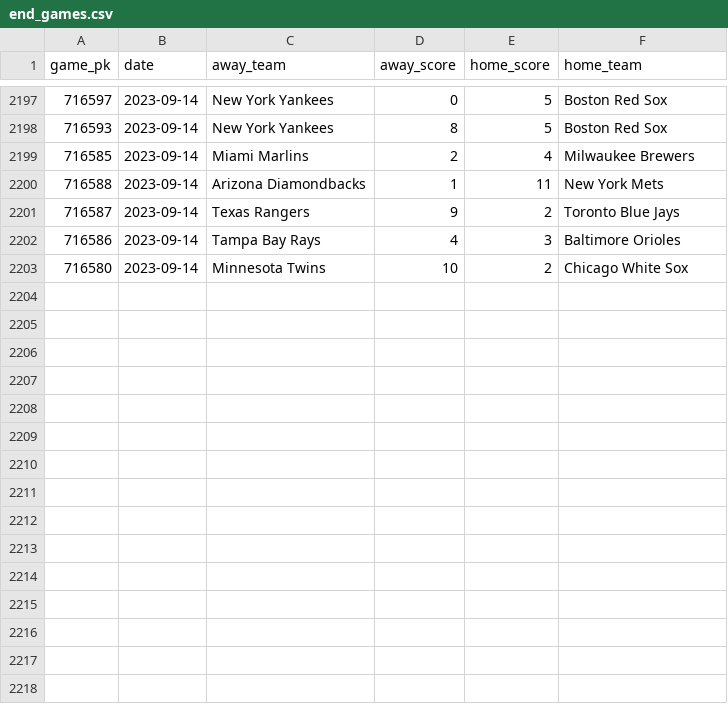
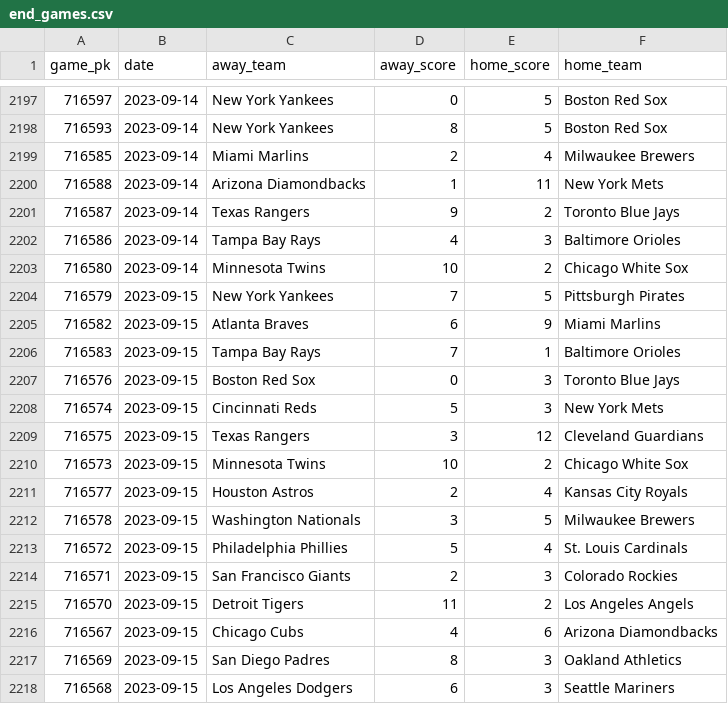
Before and after one commit to chadallison/mlb_teamigami, a CSV file: end_games.csv, drawn as a sheet; only a part is shown, gaps mark what is left out.

```diff
--- a/end_games.csv
+++ b/end_games.csv
@@ -2203 +2203,16 @@ game_pk,date,away_team,away_score,home_score,home_team
 716580,2023-09-14,Minnesota Twins,10,2,Chicago White Sox
+716579,2023-09-15,New York Yankees,7,5,Pittsburgh Pirates
+716582,2023-09-15,Atlanta Braves,6,9,Miami Marlins
+716583,2023-09-15,Tampa Bay Rays,7,1,Baltimore Orioles
+716576,2023-09-15,Boston Red Sox,0,3,Toronto Blue Jays
+716574,2023-09-15,Cincinnati Reds,5,3,New York Mets
+716575,2023-09-15,Texas Rangers,3,12,Cleveland Guardians
+716573,2023-09-15,Minnesota Twins,10,2,Chicago White Sox
+716577,2023-09-15,Houston Astros,2,4,Kansas City Royals
+716578,2023-09-15,Washington Nationals,3,5,Milwaukee Brewers
+716572,2023-09-15,Philadelphia Phillies,5,4,St. Louis Cardinals
+716571,2023-09-15,San Francisco Giants,2,3,Colorado Rockies
+716570,2023-09-15,Detroit Tigers,11,2,Los Angeles Angels
+716567,2023-09-15,Chicago Cubs,4,6,Arizona Diamondbacks
+716569,2023-09-15,San Diego Padres,8,3,Oakland Athletics
+716568,2023-09-15,Los Angeles Dodgers,6,3,Seattle Mariners
```
Also changed, not shown: 31 other files.
